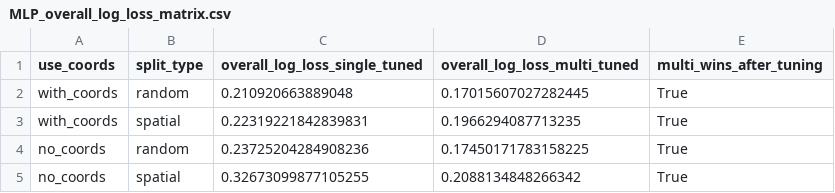
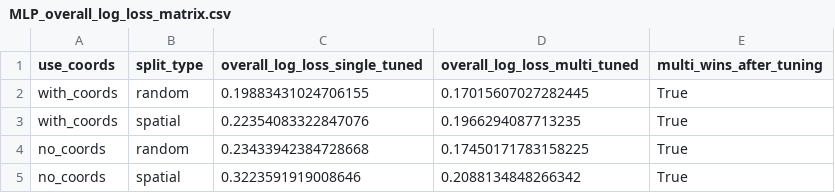
Before and after one commit to RuiyeGu/species-distribution-modelling, a CSV file: protocol/MLP/MLP_overall_log_loss_matrix.csv, drawn as a sheet.

```diff
--- a/protocol/MLP/MLP_overall_log_loss_matrix.csv
+++ b/protocol/MLP/MLP_overall_log_loss_matrix.csv
@@ -1,5 +1,5 @@
 use_coords,split_type,overall_log_loss_single_tuned,overall_log_loss_multi_tuned,multi_wins_after_tuning
-with_coords,random,0.210920663889048,0.17015607027282445,True
-with_coords,spatial,0.22319221842839831,0.1966294087713235,True
-no_coords,random,0.23725204284908236,0.17450171783158225,True
-no_coords,spatial,0.32673099877105255,0.2088134848266342,True
+with_coords,random,0.19883431024706155,0.17015607027282445,True
+with_coords,spatial,0.22354083322847076,0.1966294087713235,True
+no_coords,random,0.23433942384728668,0.17450171783158225,True
+no_coords,spatial,0.3223591919008646,0.2088134848266342,True
```
Also changed, not shown: Single species vs Multi Species/All model/outputs/tuned_summary_across_models.csv, protocol/MLP/Diagnostics/all_morans_i.csv, 13 other files.
